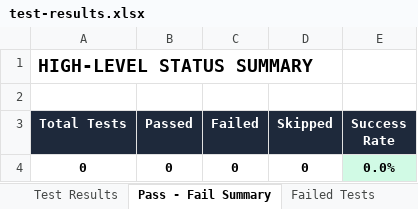
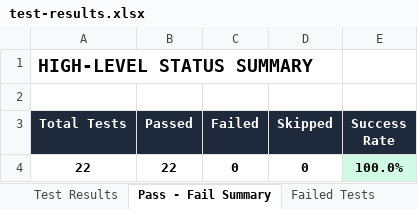
Before and after one commit to raghu337/orbitX-backend, an Excel workbook: automation/reports/test-results.xlsx, sheet Pass - Fail Summary, drawn as a sheet; values as stored, in another font and other column widths than the file's, no borders; removed rows and columns are numbered as before the commit, all else as after; the diff names each change by its address in the sheet, - before the commit and + after, or states it on an @@ line.

```diff
--- a/automation/reports/test-results.xlsx (sheet Pass - Fail Summary)
+++ b/automation/reports/test-results.xlsx (sheet Pass - Fail Summary)
-row 4: 0 | 0 | 0 | 0 | 0.0%
+row 4: 22 | 22 | 0 | 0 | 100.0%
```
Also changed, not shown: sheet Test Results, sheet Execution Details, 7 other files.
